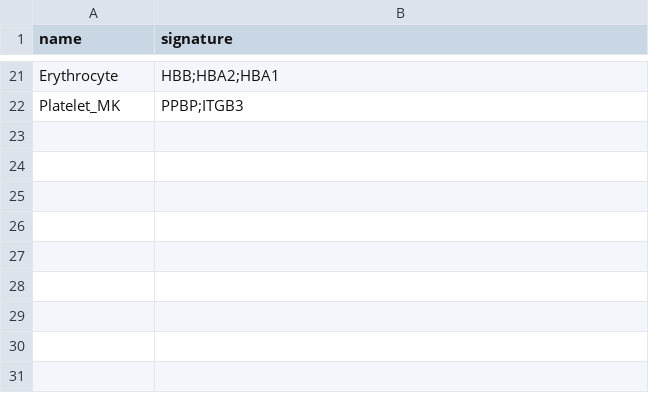
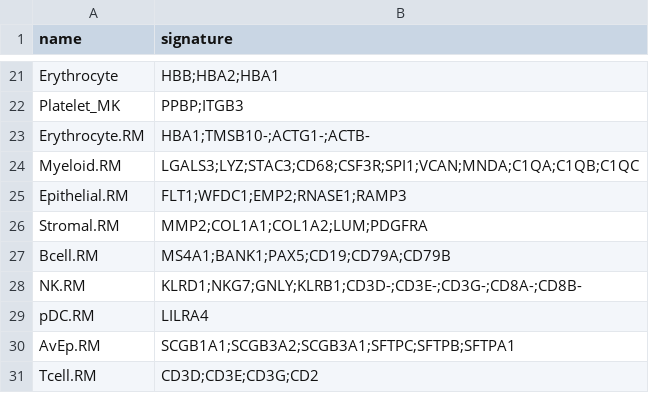
Before and after one commit to BimberLab/RIRA, a TSV file: inst/gates/master_table.tsv, drawn as a sheet; only a part is shown, gaps mark what is left out; the diff names each change by its address in the sheet, - before the commit and + after, or states it on an @@ line.

Commit message:
Update all gates (#31)
* Creates a new set of scGate models for rhesus

```diff
--- a/inst/gates/master_table.tsv
+++ b/inst/gates/master_table.tsv
+row 23: Erythrocyte.RM | HBA1;TMSB10-;ACTG1-;ACTB-
+row 24: Myeloid.RM | LGALS3;LYZ;STAC3;CD68;CSF3R;SPI1;VCAN;MNDA;C1QA;C1QB;C1QC
+row 25: Epithelial.RM | FLT1;WFDC1;EMP2;RNASE1;RAMP3
+row 26: Stromal.RM | MMP2;COL1A1;COL1A2;LUM;PDGFRA
+row 27: Bcell.RM | MS4A1;BANK1;PAX5;CD19;CD79A;CD79B
+row 28: NK.RM | KLRD1;NKG7;GNLY;KLRB1;CD3D-;CD3E-;CD3G-;CD8A-;CD8B-
+row 29: pDC.RM | LILRA4
+row 30: AvEp.RM | SCGB1A1;SCGB3A2;SCGB3A1;SFTPC;SFTPB;SFTPA1
+row 31: Tcell.RM | CD3D;CD3E;CD3G;CD2
```
Also changed, not shown: 14 other files.
